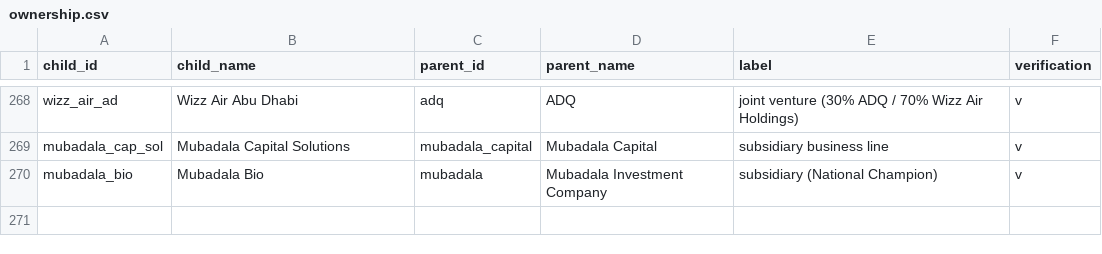
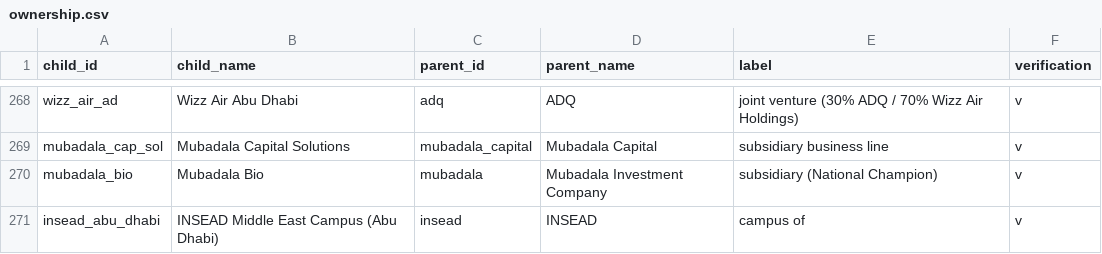
Before and after one commit to qizhangumich/power_network, a CSV file: data/ownership.csv, drawn as a sheet; only a part is shown, gaps mark what is left out; the diff names each change by its address in the sheet, - before the commit and + after, or states it on an @@ line.

```diff
--- a/data/ownership.csv
+++ b/data/ownership.csv
+row 271: insead_abu_dhabi | INSEAD Middle East Campus (Abu Dhabi) | insead | INSEAD | campus of | v
```
Also changed, not shown: data/aka.csv, data/backfill_queue.csv, 43 other files.
